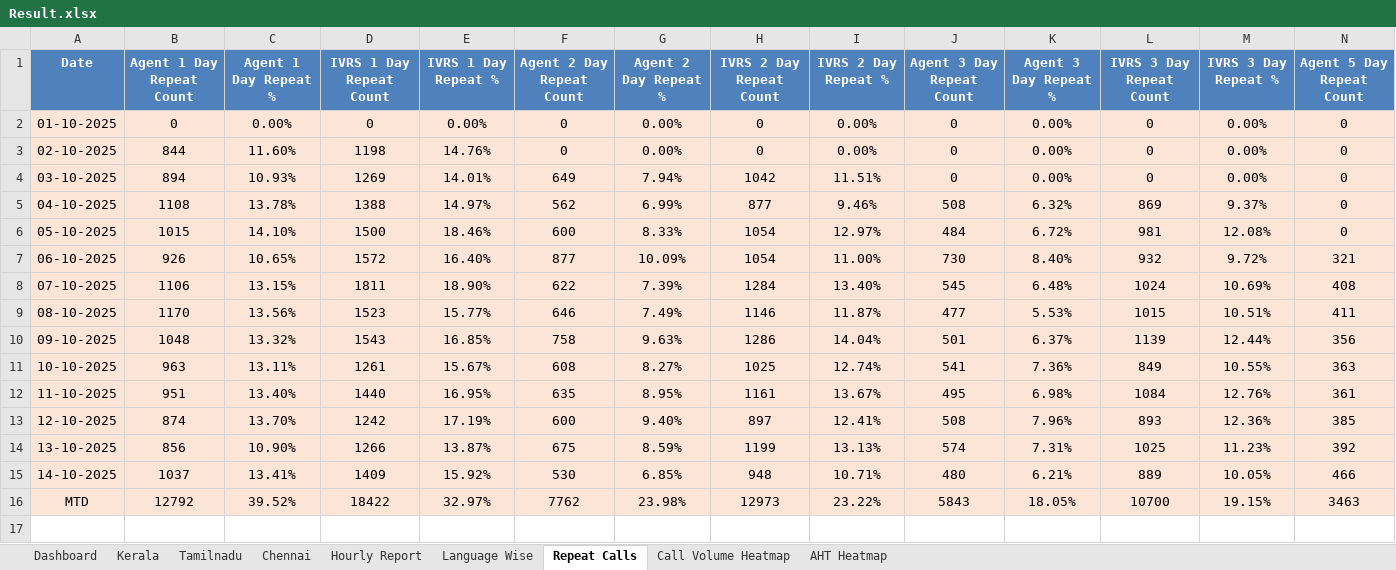
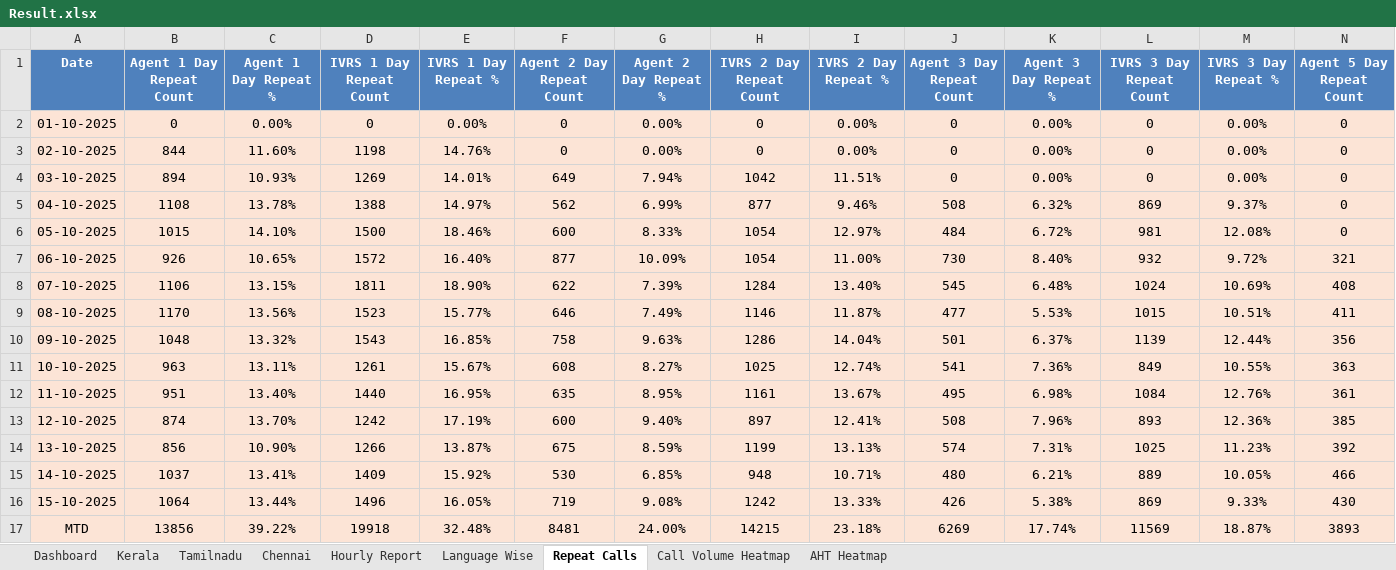
Before and after one commit to jijoshaji1993-hub/CDR-PERFORMANCE-DASHBAORD, an Excel workbook: Result.xlsx, sheet Repeat Calls, drawn as a sheet; only a part is shown; values as stored, in another font and other column widths than the file's, no borders; removed rows and columns are numbered as before the commit, all else as after; rows hold the shown columns only; the diff names each change by its address in the sheet, - before the commit and + after, or states it on an @@ line.

```diff
--- a/Result.xlsx (sheet Repeat Calls)
+++ b/Result.xlsx (sheet Repeat Calls)
-row 16: MTD | 12792 | 39.52% | 18422 | 32.97% | 7762 | 23.98% | 12973 | 23.22% | 5843 | 18.05% | 10700 | 19.15% | 3463
+row 16: 15-10-2025 | 1064 | 13.44% | 1496 | 16.05% | 719 | 9.08% | 1242 | 13.33% | 426 | 5.38% | 869 | 9.33% | 430
+row 17: MTD | 13856 | 39.22% | 19918 | 32.48% | 8481 | 24.00% | 14215 | 23.18% | 6269 | 17.74% | 11569 | 18.87% | 3893
```
Also changed, not shown: sheet Hourly Report, sheet Language Wise, sheet Dashboard, sheet Kerala, sheet Tamilnadu, sheet Chennai, 2 more sheets, CSAT_Performance_Reports.xlsx.
